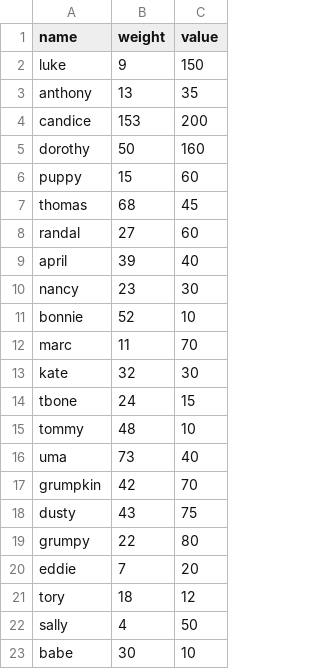
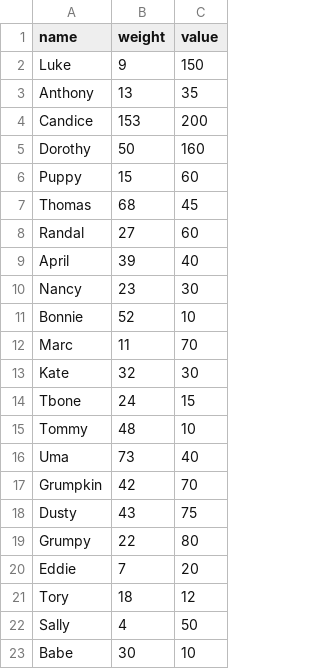
Before and after one commit to jaimelightfoot/doll-smuggler, a CSV file: resources/test.csv, drawn as a sheet.

Commit message:
Added user input, optimization suggestions, and some test cases

```diff
--- a/resources/test.csv
+++ b/resources/test.csv
@@ -1,23 +1,23 @@
 name,weight,value
-luke,9,150
-anthony,13,35
-candice,153,200
-dorothy,50,160
-puppy,15,60
-thomas,68,45
-randal,27,60
-april,39,40
-nancy,23,30
-bonnie,52,10
-marc,11,70
-kate,32,30
-tbone,24,15
-tommy,48,10
-uma,73,40
-grumpkin,42,70
-dusty,43,75
-grumpy,22,80
-eddie,7,20
-tory,18,12
-sally,4,50
-babe,30,10
+Luke,9,150
+Anthony,13,35
+Candice,153,200
+Dorothy,50,160
+Puppy,15,60
+Thomas,68,45
+Randal,27,60
+April,39,40
+Nancy,23,30
+Bonnie,52,10
+Marc,11,70
+Kate,32,30
+Tbone,24,15
+Tommy,48,10
+Uma,73,40
+Grumpkin,42,70
+Dusty,43,75
+Grumpy,22,80
+Eddie,7,20
+Tory,18,12
+Sally,4,50
+Babe,30,10
```
Also changed, not shown: 2 other files.
